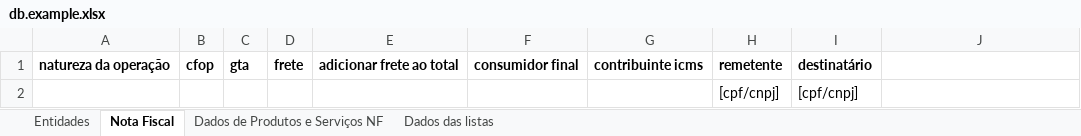
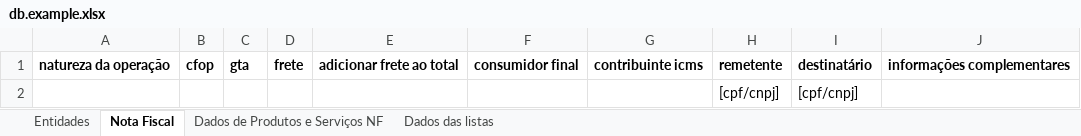
Before and after one commit to cayo-rodrigues/nff, an Excel workbook: db.example.xlsx, sheet Nota Fiscal, drawn as a sheet; values as stored, in another font and other column widths than the file's, no borders; the diff names each change by its address in the sheet, - before the commit and + after, or states it on an @@ line.

```diff
--- a/db.example.xlsx (sheet Nota Fiscal)
+++ b/db.example.xlsx (sheet Nota Fiscal)
-J1: (empty)
+J1: informações complementares
```
Also changed, not shown: 7 other files.
